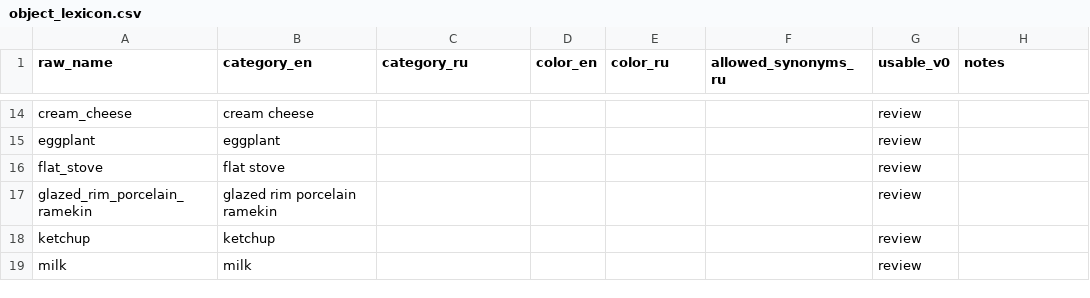
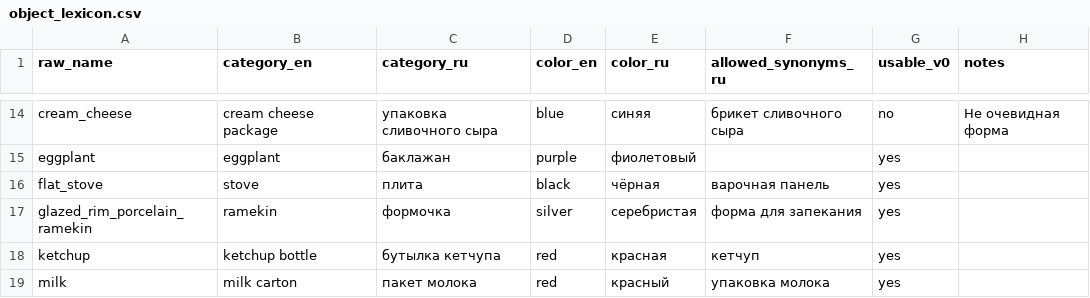
Before and after one commit to AlexKarachun/SLAVA_dev, a CSV file: data/object_lexicon.csv, drawn as a sheet; only a part is shown, gaps mark what is left out; the diff covers the shown part only; the diff names each change by its address in the sheet, - before the commit and + after, or states it on an @@ line.

```diff
--- a/data/object_lexicon.csv
+++ b/data/object_lexicon.csv
-B14 (category_en): cream cheese
+B14 (category_en): cream cheese package
-C14 (category_ru): (empty)
+C14 (category_ru): упаковка сливочного сыра
-D14 (color_en): (empty)
+D14 (color_en): blue
-E14 (color_ru): (empty)
+E14 (color_ru): синяя
-F14 (allowed_synonyms_ru): (empty)
+F14 (allowed_synonyms_ru): брикет сливочного сыра
-G14 (usable_v0): review
+G14 (usable_v0): no
-H14 (notes): (empty)
+H14 (notes): Не очевидная форма
-C15 (category_ru): (empty)
+C15 (category_ru): баклажан
-D15 (color_en): (empty)
+D15 (color_en): purple
-E15 (color_ru): (empty)
+E15 (color_ru): фиолетовый
-G15:G19 (usable_v0): review
+G15:G19 (usable_v0): yes
-B16 (category_en): flat stove
+B16 (category_en): stove
-C16 (category_ru): (empty)
+C16 (category_ru): плита
-D16 (color_en): (empty)
+D16 (color_en): black
-E16 (color_ru): (empty)
+E16 (color_ru): чёрная
-F16 (allowed_synonyms_ru): (empty)
+F16 (allowed_synonyms_ru): варочная панель
-B17 (category_en): glazed rim porcelain ramekin
+B17 (category_en): ramekin
-C17 (category_ru): (empty)
+C17 (category_ru): формочка
-D17 (color_en): (empty)
+D17 (color_en): silver
-E17 (color_ru): (empty)
+E17 (color_ru): серебристая
-F17 (allowed_synonyms_ru): (empty)
+F17 (allowed_synonyms_ru): форма для запекания
-B18 (category_en): ketchup
+B18 (category_en): ketchup bottle
-C18 (category_ru): (empty)
+C18 (category_ru): бутылка кетчупа
-D18:D19 (color_en): (empty)
+D18:D19 (color_en): red
-E18 (color_ru): (empty)
+E18 (color_ru): красная
-F18 (allowed_synonyms_ru): (empty)
+F18 (allowed_synonyms_ru): кетчуп
-B19 (category_en): milk
+B19 (category_en): milk carton
-C19 (category_ru): (empty)
+C19 (category_ru): пакет молока
-E19 (color_ru): (empty)
+E19 (color_ru): красный
-F19 (allowed_synonyms_ru): (empty)
+F19 (allowed_synonyms_ru): упаковка молока
```
Also changed, not shown: 124 edited cells elsewhere in this file, 10 other files.
